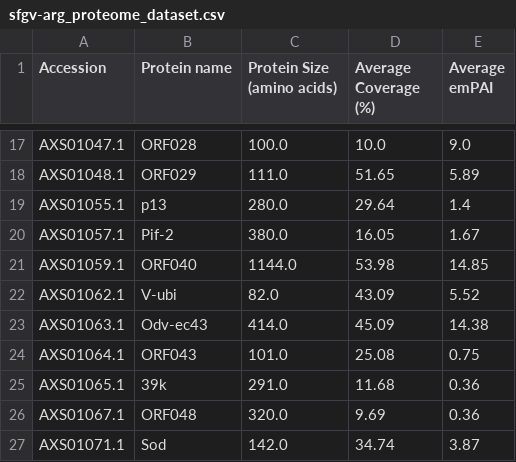
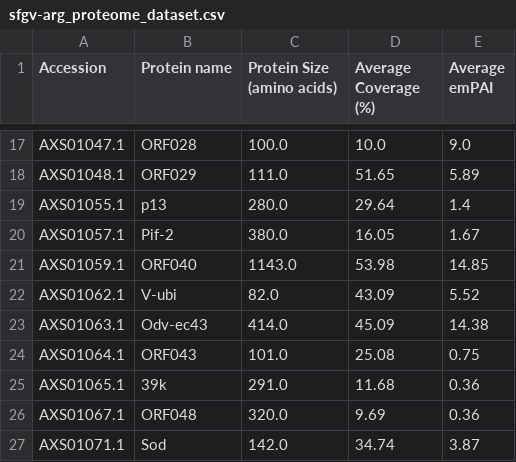
Before and after one commit to tomasMasson/sfgv_proteomics, a CSV file: results/sfgv-arg_proteome_dataset.csv, drawn as a sheet; only a part is shown, gaps mark what is left out.

```diff
--- a/results/sfgv-arg_proteome_dataset.csv
+++ b/results/sfgv-arg_proteome_dataset.csv
@@ -20,3 +20,3 @@ AXS01055.1,p13,280.0,29.64,1.4
 AXS01057.1,Pif-2,380.0,16.05,1.67
-AXS01059.1,ORF040,1144.0,53.98,14.85
+AXS01059.1,ORF040,1143.0,53.98,14.85
 AXS01062.1,V-ubi,82.0,43.09,5.52
```
Also changed, not shown: 5 other files.
